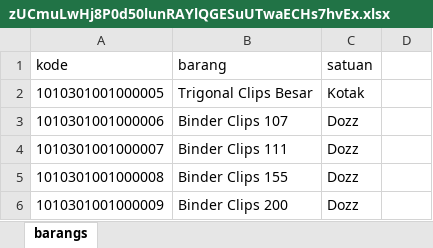
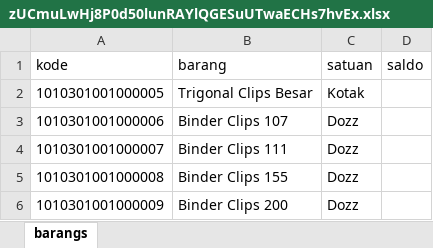
Before and after one commit to laravelwebdev/simpede, an Excel workbook: storage/app/public/templates/zUCmuLwHj8P0d50lunRAYlQGESuUTwaECHs7hvEx.xlsx, sheet barangs, drawn as a sheet; only a part is shown; values as stored, in another font and other column widths than the file's, no borders; the diff names each change by its address in the sheet, - before the commit and + after, or states it on an @@ line.

Commit message:
Add files via upload

```diff
--- a/storage/app/public/templates/zUCmuLwHj8P0d50lunRAYlQGESuUTwaECHs7hvEx.xlsx (sheet barangs)
+++ b/storage/app/public/templates/zUCmuLwHj8P0d50lunRAYlQGESuUTwaECHs7hvEx.xlsx (sheet barangs)
-D1: (empty)
+D1: saldo
```
